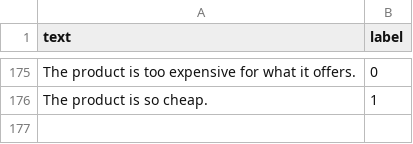
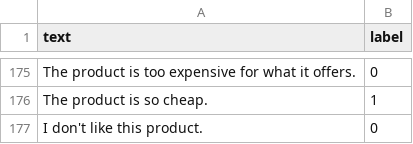
Before and after one commit to kPhuong08/SageMaker, a CSV file: SageMaker/examples/sample_data.csv, drawn as a sheet; only a part is shown, gaps mark what is left out.

Commit message:
feat: add data (to test CI/CD)

```diff
--- a/SageMaker/examples/sample_data.csv
+++ b/SageMaker/examples/sample_data.csv
@@ -176 +176,2 @@ text,label
 "The product is so cheap.",1
+"I don't like this product.",0
```
Also changed, not shown: 1 other file.
